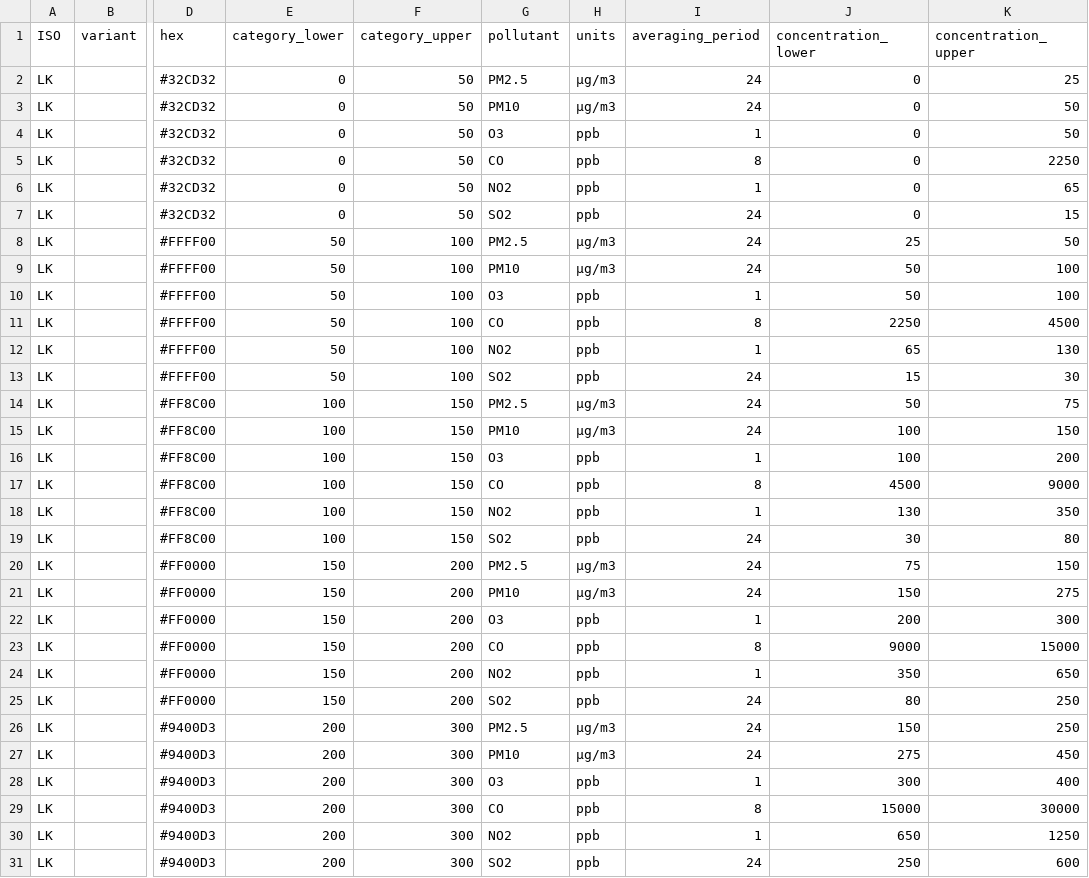
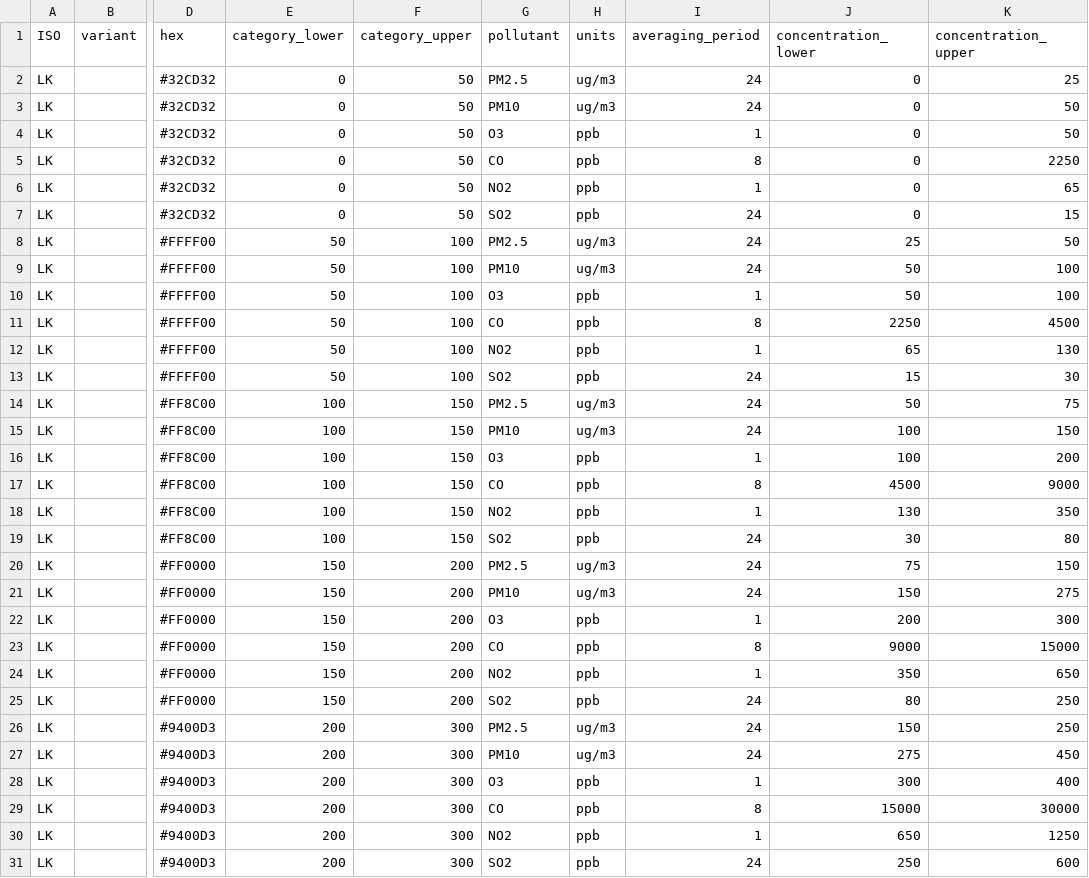
Before and after one commit to openaq/aqi-hub, a CSV file: src/data/breakpoints/sri-lanka.csv, drawn as a sheet; only a part is shown, gaps mark what is left out; the diff covers the shown part only; the diff names each change by its address in the sheet, - before the commit and + after, or states it on an @@ line.

Commit message:
change mu to u

```diff
--- a/src/data/breakpoints/sri-lanka.csv
+++ b/src/data/breakpoints/sri-lanka.csv
-H2:H3 (units): µg/m3
+H2:H3 (units): ug/m3
-H8:H9 (units): µg/m3
+H8:H9 (units): ug/m3
-H14:H15 (units): µg/m3
+H14:H15 (units): ug/m3
-H20:H21 (units): µg/m3
+H20:H21 (units): ug/m3
-H26:H27 (units): µg/m3
+H26:H27 (units): ug/m3
```
Also changed, not shown: 2 edited cells elsewhere in this file.
